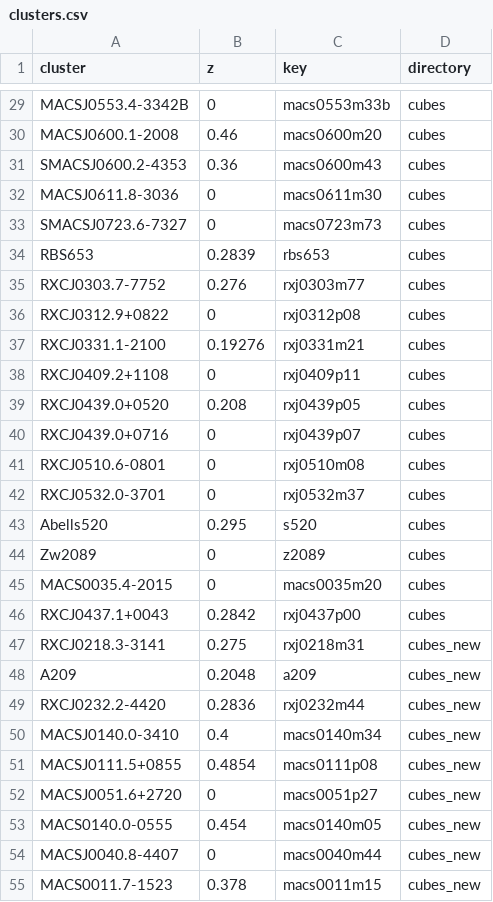
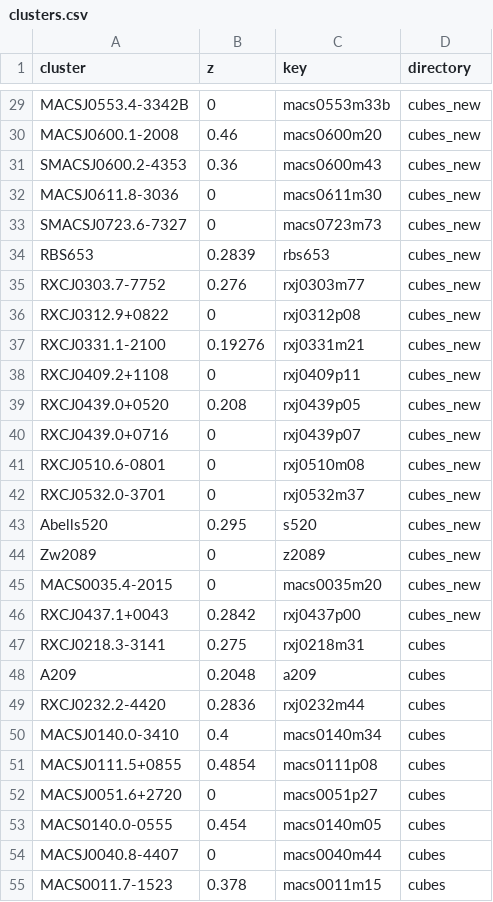
Before and after one commit to 0hardytom/eelgs, a CSV file: notebooks/epiph/week9/clusters.csv, drawn as a sheet; only a part is shown, gaps mark what is left out; the diff covers the shown part only; the diff names each change by its address in the sheet, - before the commit and + after, or states it on an @@ line.

```diff
--- a/notebooks/epiph/week9/clusters.csv
+++ b/notebooks/epiph/week9/clusters.csv
-D29:D46 (directory): cubes
+D29:D46 (directory): cubes_new
-D47:D55 (directory): cubes_new
+D47:D55 (directory): cubes
```
Also changed, not shown: 51 edited cells elsewhere in this file, notebooks/epiph/week9/leadlines.csv, 2 other files.
